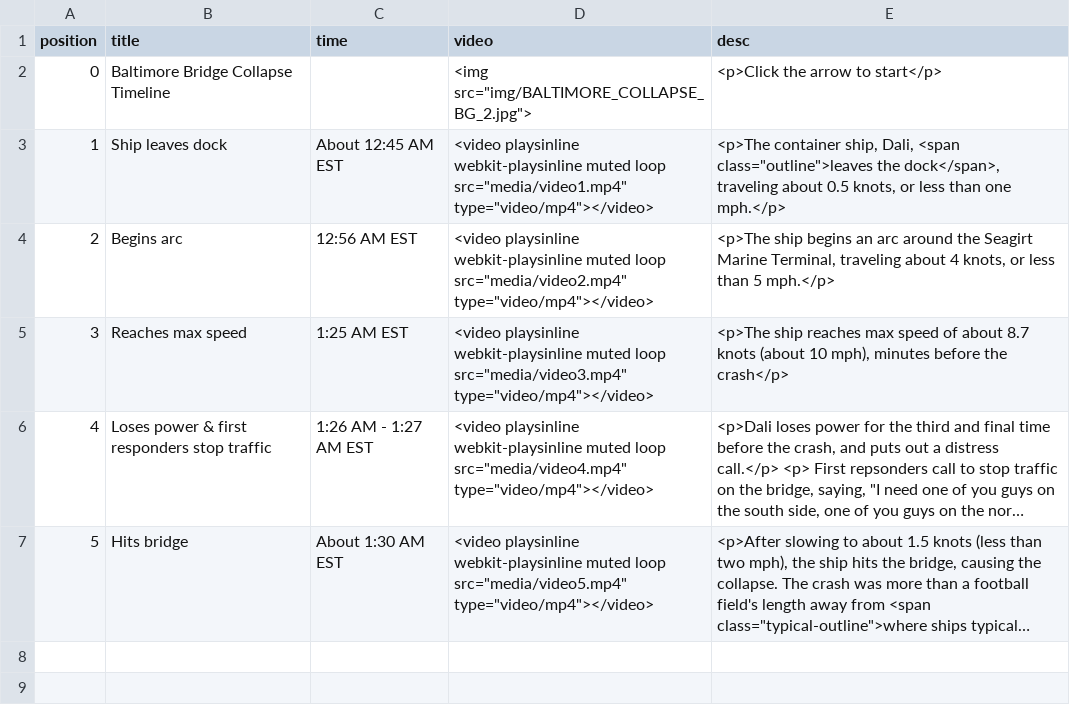
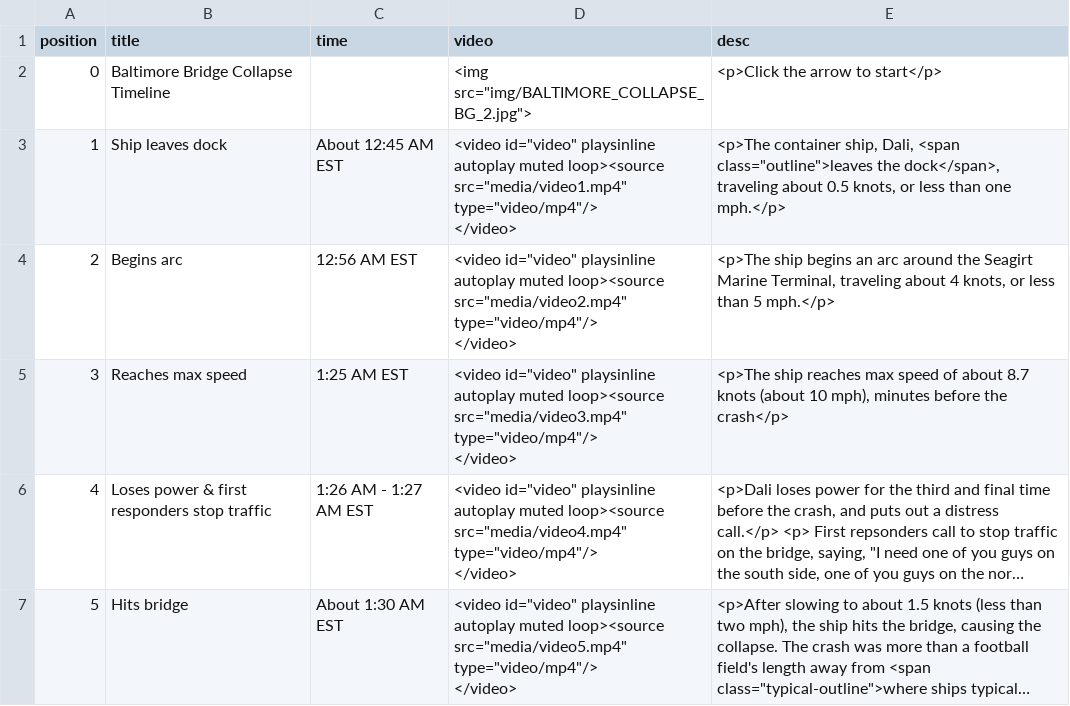
Before and after one commit to cbs-news-data/baltimore-bridge-timeline, a CSV file: timeline.csv, drawn as a sheet; long unchanged cells end in …; ↵ is a line break in a cell; the diff names each change by its address in the sheet, - before the commit and + after, or states it on an @@ line.

Commit message:
update video tag again

```diff
--- a/timeline.csv
+++ b/timeline.csv
-D3 (video): <video playsinline webkit-playsinline muted loop src="media/video1.mp4" type="video/mp4"></video>
+D3 (video): <video id="video" playsinline autoplay muted loop><source src="media/video1.mp4" type="video/mp4"/> ↵ </video>
-D4 (video): <video playsinline webkit-playsinline muted loop src="media/video2.mp4" type="video/mp4"></video>
+D4 (video): <video id="video" playsinline autoplay muted loop><source src="media/video2.mp4" type="video/mp4"/> ↵ </video>
-D5 (video): <video playsinline webkit-playsinline muted loop src="media/video3.mp4" type="video/mp4"></video>
+D5 (video): <video id="video" playsinline autoplay muted loop><source src="media/video3.mp4" type="video/mp4"/> ↵ </video>
-D6 (video): <video playsinline webkit-playsinline muted loop src="media/video4.mp4" type="video/mp4"></video>
+D6 (video): <video id="video" playsinline autoplay muted loop><source src="media/video4.mp4" type="video/mp4"/> ↵ </video>
-D7 (video): <video playsinline webkit-playsinline muted loop src="media/video5.mp4" type="video/mp4"></video>
+D7 (video): <video id="video" playsinline autoplay muted loop><source src="media/video5.mp4" type="video/mp4"/> ↵ </video>
```
